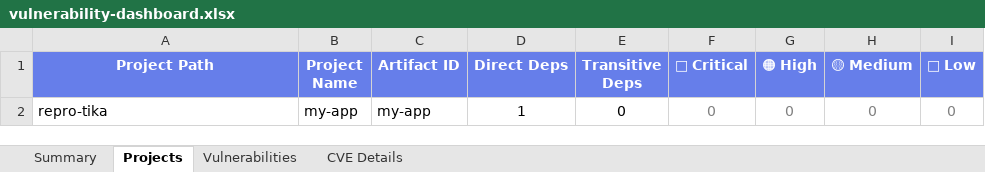
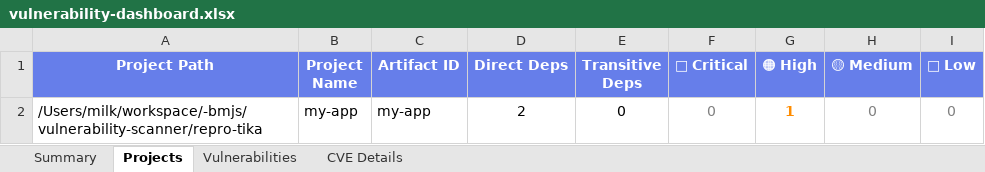
Before and after one commit to lswteen/-bmjs, an Excel workbook: vulnerability-scanner/output/vulnerability-dashboard.xlsx, sheet Projects, drawn as a sheet; values as stored, in another font and other column widths than the file's, no borders; the diff names each change by its address in the sheet, - before the commit and + after, or states it on an @@ line.

```diff
--- a/vulnerability-scanner/output/vulnerability-dashboard.xlsx (sheet Projects)
+++ b/vulnerability-scanner/output/vulnerability-dashboard.xlsx (sheet Projects)
-A2 (Project Path): repro-tika
+A2 (Project Path): /Users/milk/workspace/-bmjs/vulnerability-scanner/repro-tika
-D2 (Direct Deps): 1
+D2 (Direct Deps): 2
-G2 (🟠 High): 0
+G2 (🟠 High): 1
@@ G2 bold: off → on, text colour: #808080 → #FF8C00 @@
```
Also changed, not shown: sheet Vulnerabilities, sheet CVE Details, sheet Summary, 5 other files.
